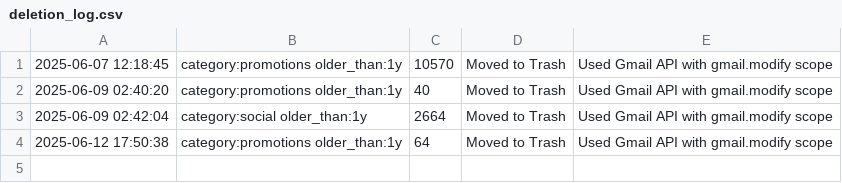
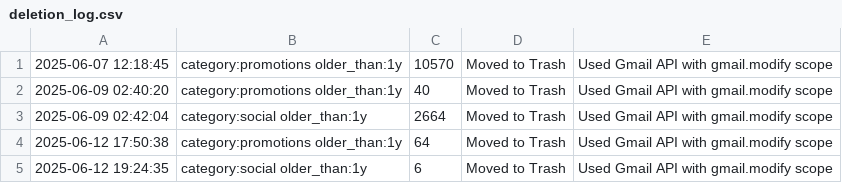
Before and after one commit to YogaWithParas/gmail-cleanup-tool, a CSV file: deletion_log.csv, drawn as a sheet.

```diff
--- a/deletion_log.csv
+++ b/deletion_log.csv
@@ -4 +4,2 @@
 2025-06-12 17:50:38,category:promotions older_than:1y,64,Moved to Trash,Used Gmail API with gmail.modify scope
+2025-06-12 19:24:35,category:social older_than:1y,6,Moved to Trash,Used Gmail API with gmail.modify scope
```
Also changed, not shown: 3 other files.
